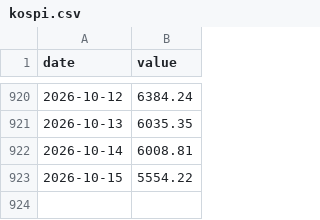
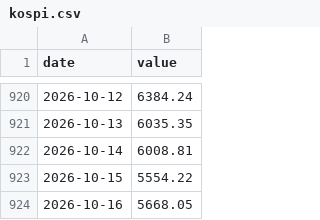
Before and after one commit to Alpha-Crew-Labs/Valkyrie-Odin, a CSV file: prototype/valkyrie-v4/data/00_RAW/kospi.csv, drawn as a sheet; only a part is shown, gaps mark what is left out; the diff names each change by its address in the sheet, - before the commit and + after, or states it on an @@ line.

```diff
--- a/prototype/valkyrie-v4/data/00_RAW/kospi.csv
+++ b/prototype/valkyrie-v4/data/00_RAW/kospi.csv
+row 924: 2026-10-16 | 5668.05
```
Also changed, not shown: prototype/valkyrie-v4/data/00_RAW/corp_aa3.csv, prototype/valkyrie-v4/data/00_RAW/fed_funds.csv, 6 other files.
